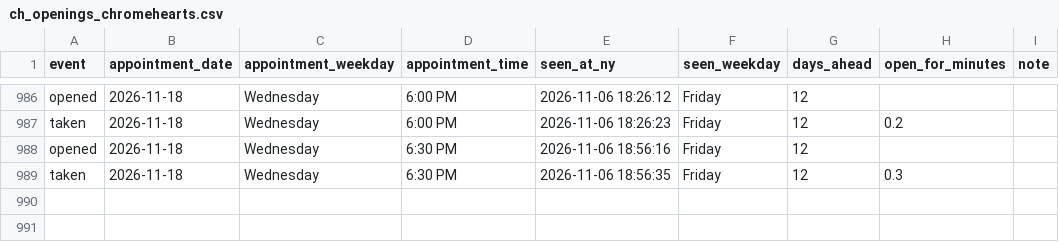
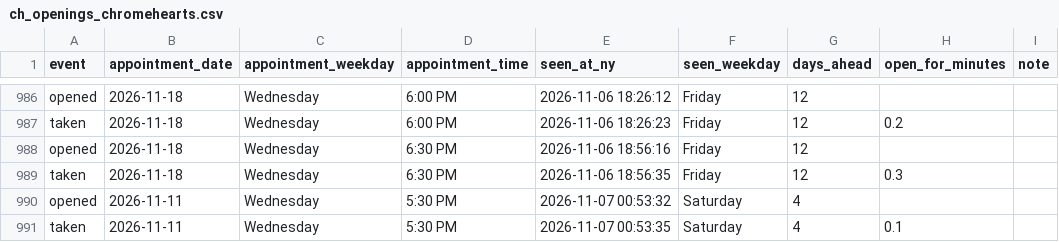
Before and after one commit to striker818/ch-booker, a CSV file: ch_openings_chromehearts.csv, drawn as a sheet; only a part is shown, gaps mark what is left out; the diff names each change by its address in the sheet, - before the commit and + after, or states it on an @@ line.

```diff
--- a/ch_openings_chromehearts.csv
+++ b/ch_openings_chromehearts.csv
+row 990: opened | 2026-11-11 | Wednesday | 5:30 PM | 2026-11-07 00:53:32 | Saturday | 4
+row 991: taken | 2026-11-11 | Wednesday | 5:30 PM | 2026-11-07 00:53:35 | Saturday | 4 | 0.1
```
Also changed, not shown: 1 other file.
